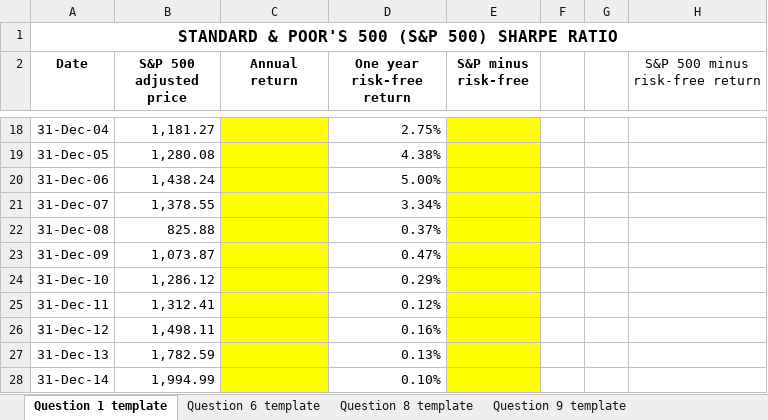
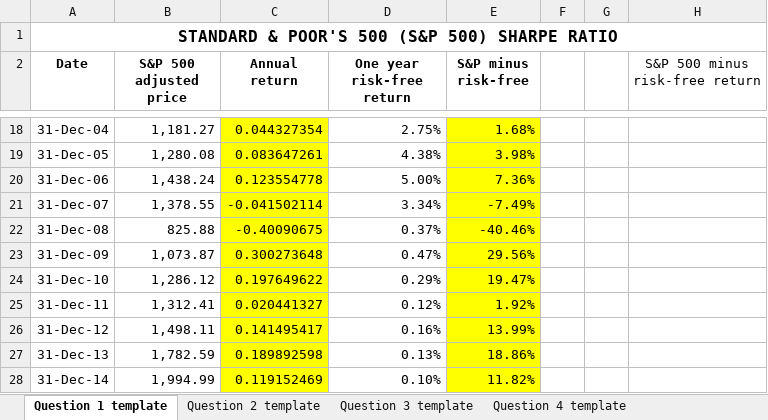
Before and after one commit to shuaitq/PFE3-Resources, an Excel workbook: Student Resources/Exercise Answers/PFE3_Ch12_student materials.xlsm, sheet Question 1 template, drawn as a sheet; only a part is shown, gaps mark what is left out; values as stored, in another font and other column widths than the file's, no borders; the diff covers the shown part only; the diff names each change by its address in the sheet, - before the commit and + after, or states it on an @@ line.

```diff
--- a/Student Resources/Exercise Answers/PFE3_Ch12_student materials.xlsm (sheet Question 1 template)
+++ b/Student Resources/Exercise Answers/PFE3_Ch12_student materials.xlsm (sheet Question 1 template)
+sheet tab: Question 2 template
+sheet tab: Question 3 template
+sheet tab: Question 4 template
-C18 (Annual return): (empty)
+C18 (Annual return): 0.044327354
-E18 (S&P minus risk-free): (empty)
+E18 (S&P minus risk-free): 1.68%
-C19 (Annual return): (empty)
+C19 (Annual return): 0.083647261
-E19 (S&P minus risk-free): (empty)
+E19 (S&P minus risk-free): 3.98%
-C20 (Annual return): (empty)
+C20 (Annual return): 0.123554778
-E20 (S&P minus risk-free): (empty)
+E20 (S&P minus risk-free): 7.36%
-C21 (Annual return): (empty)
+C21 (Annual return): -0.041502114
-E21 (S&P minus risk-free): (empty)
+E21 (S&P minus risk-free): -7.49%
-C22 (Annual return): (empty)
+C22 (Annual return): -0.40090675
-E22 (S&P minus risk-free): (empty)
+E22 (S&P minus risk-free): -40.46%
-C23 (Annual return): (empty)
+C23 (Annual return): 0.300273648
-E23 (S&P minus risk-free): (empty)
+E23 (S&P minus risk-free): 29.56%
-C24 (Annual return): (empty)
+C24 (Annual return): 0.197649622
-E24 (S&P minus risk-free): (empty)
+E24 (S&P minus risk-free): 19.47%
-C25 (Annual return): (empty)
+C25 (Annual return): 0.020441327
-E25 (S&P minus risk-free): (empty)
+E25 (S&P minus risk-free): 1.92%
-C26 (Annual return): (empty)
+C26 (Annual return): 0.141495417
-E26 (S&P minus risk-free): (empty)
+E26 (S&P minus risk-free): 13.99%
-C27 (Annual return): (empty)
+C27 (Annual return): 0.189892598
-E27 (S&P minus risk-free): (empty)
+E27 (S&P minus risk-free): 18.86%
-C28 (Annual return): (empty)
+C28 (Annual return): 0.119152469
-E28 (S&P minus risk-free): (empty)
+E28 (S&P minus risk-free): 11.82%
```
Also changed, not shown: 31 edited cells elsewhere in this sheet, sheet Question 9 template, sheet Question 11 template, sheet Question 10 template, sheet Question 6 template, sheet Question 8 template, other sheet tabs, charts or pictures.
